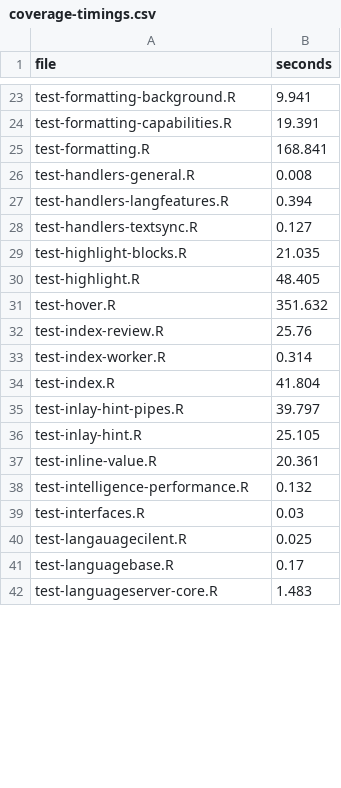
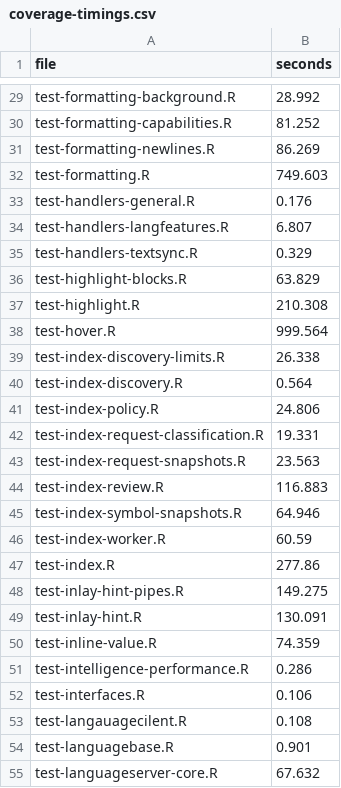
Before and after one commit to REditorSupport/languageserver, a CSV file: .github/coverage-timings.csv, drawn as a sheet; only a part is shown, gaps mark what is left out; the diff covers the shown part only.

```diff
--- a/.github/coverage-timings.csv
+++ b/.github/coverage-timings.csv
@@ -23,20 +29,27 @@
-"test-formatting-background.R",9.941
-"test-formatting-capabilities.R",19.391
-"test-formatting.R",168.841
-"test-handlers-general.R",0.008
-"test-handlers-langfeatures.R",0.394
-"test-handlers-textsync.R",0.127
-"test-highlight-blocks.R",21.035
-"test-highlight.R",48.405
-"test-hover.R",351.632
-"test-index-review.R",25.76
-"test-index-worker.R",0.314
-"test-index.R",41.804
-"test-inlay-hint-pipes.R",39.797
-"test-inlay-hint.R",25.105
-"test-inline-value.R",20.361
-"test-intelligence-performance.R",0.132
-"test-interfaces.R",0.03
-"test-langauagecilent.R",0.025
-"test-languagebase.R",0.17
-"test-languageserver-core.R",1.483
+"test-formatting-background.R",28.992
+"test-formatting-capabilities.R",81.252
+"test-formatting-newlines.R",86.269
+"test-formatting.R",749.603
+"test-handlers-general.R",0.176
+"test-handlers-langfeatures.R",6.807
+"test-handlers-textsync.R",0.329
+"test-highlight-blocks.R",63.829
+"test-highlight.R",210.308
+"test-hover.R",999.564
+"test-index-discovery-limits.R",26.338
+"test-index-discovery.R",0.564
+"test-index-policy.R",24.806
+"test-index-request-classification.R",19.331
+"test-index-request-snapshots.R",23.563
+"test-index-review.R",116.883
+"test-index-symbol-snapshots.R",64.946
+"test-index-worker.R",60.59
+"test-index.R",277.86
+"test-inlay-hint-pipes.R",149.275
+"test-inlay-hint.R",130.091
+"test-inline-value.R",74.359
+"test-intelligence-performance.R",0.286
+"test-interfaces.R",0.106
+"test-langauagecilent.R",0.108
+"test-languagebase.R",0.901
+"test-languageserver-core.R",67.632
```
Also changed, not shown: 39 added rows and 69 edited cells elsewhere in this file, 9 other files.
